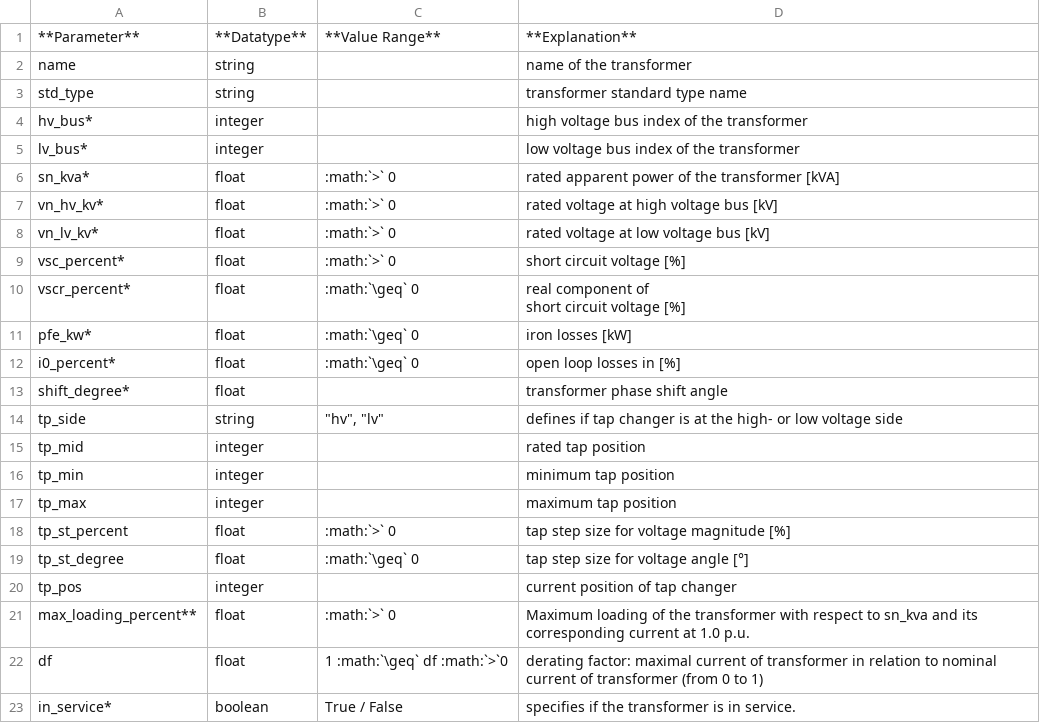
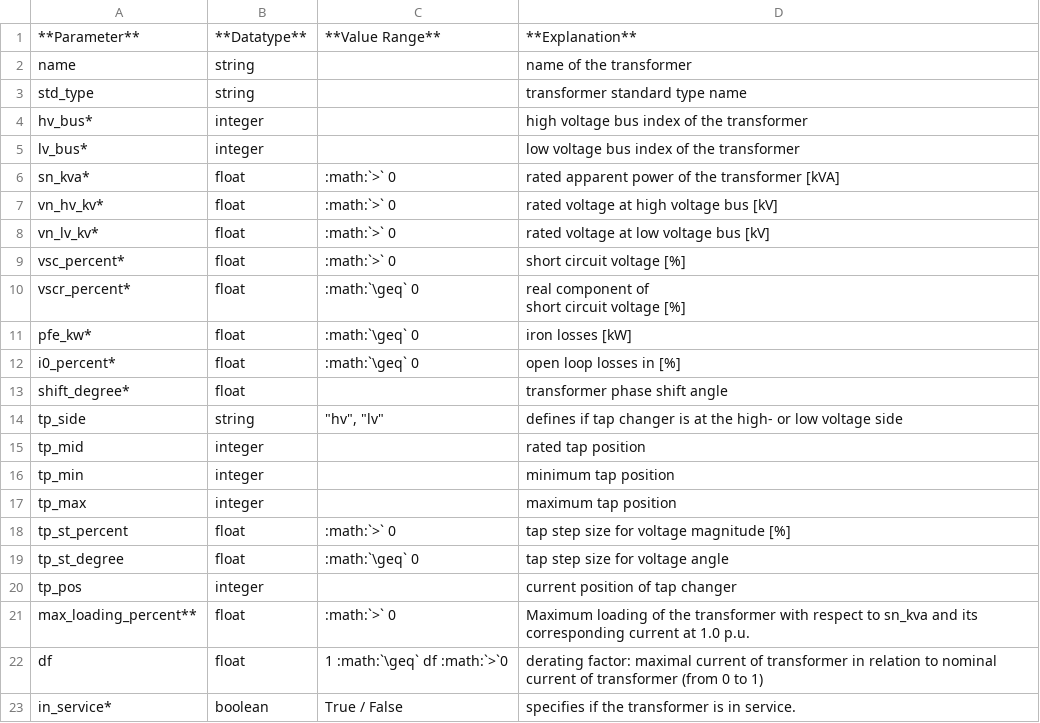
Before and after one commit to e2nIEE/pandapower, a CSV file: doc/elements/trafo_par.csv, drawn as a sheet; the diff names each change by its address in the sheet, - before the commit and + after, or states it on an @@ line.

Commit message:
bug fix: ° not in unicode

```diff
--- a/doc/elements/trafo_par.csv
+++ b/doc/elements/trafo_par.csv
-D19: tap step size for voltage angle [°]
+D19: tap step size for voltage angle
```
